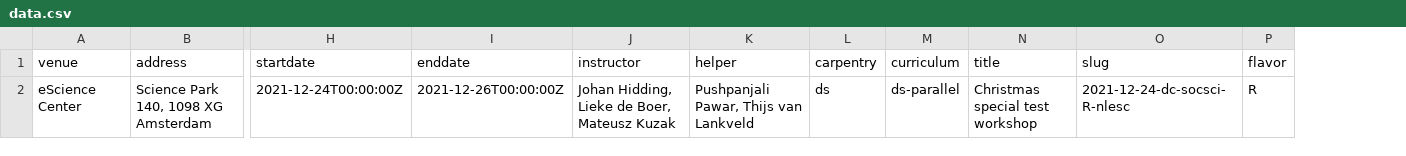
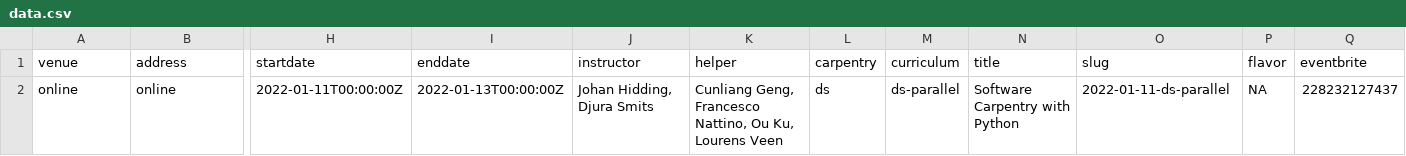
Before and after one commit to esciencecenter-digital-skills/2022-01-11-ds-parallel, a CSV file: _data/data.csv, drawn as a sheet; only a part is shown, gaps mark what is left out; removed rows and columns are numbered as before the commit, all else as after; rows hold the shown columns only; the diff names each change by its address in the sheet, - before the commit and + after, or states it on an @@ line.

```diff
--- a/_data/data.csv
+++ b/_data/data.csv
+column Q (eventbrite), empty
-row 2: eScience Center | Science Park 140, 1098 XG Amsterdam | 2021-12-24T00:00:00Z | 2021-12-26T00:00:00Z | Johan Hidding, Lieke de Boer, Mateusz Kuzak | Pushpanjali Pawar, Thijs van Lankveld | ds | ds-parallel | Christmas special test workshop | 2021-12-24-dc-socsci-R-nlesc | R
+row 2: online | online | 2022-01-11T00:00:00Z | 2022-01-13T00:00:00Z | Johan Hidding, Djura Smits | Cunliang Geng, Francesco Nattino, Ou Ku, Lourens Veen | ds | ds-parallel | Software Carpentry with Python | 2022-01-11-ds-parallel | NA | 228232127437
```
Also changed, not shown: 1 other file.
